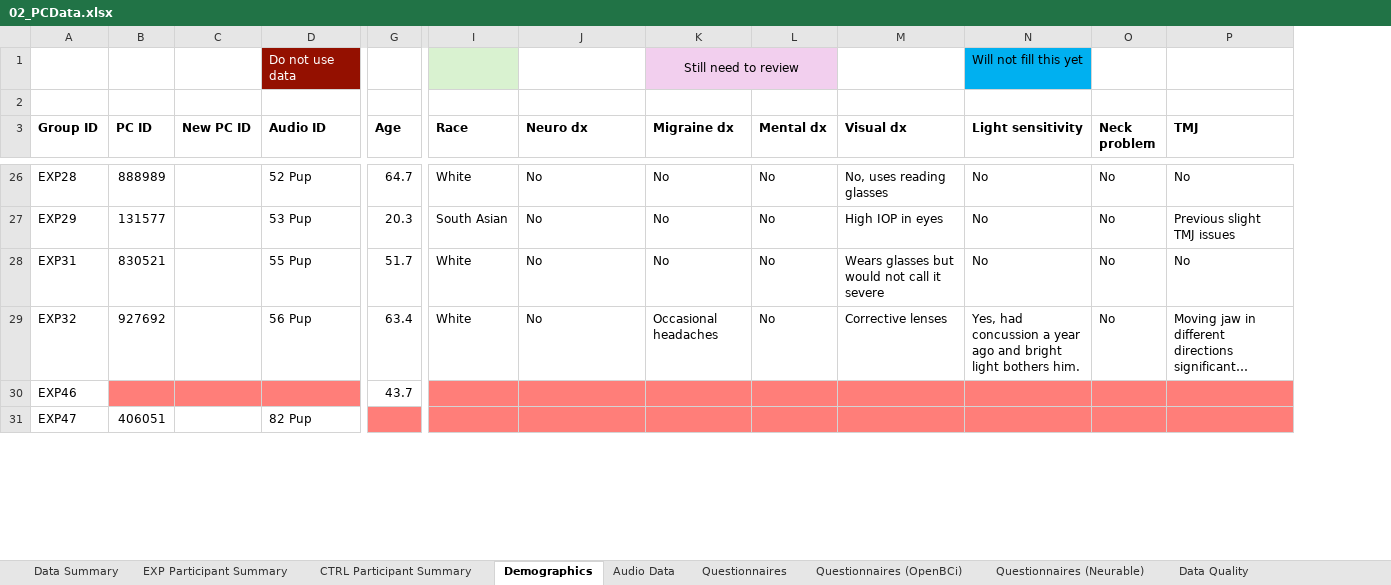
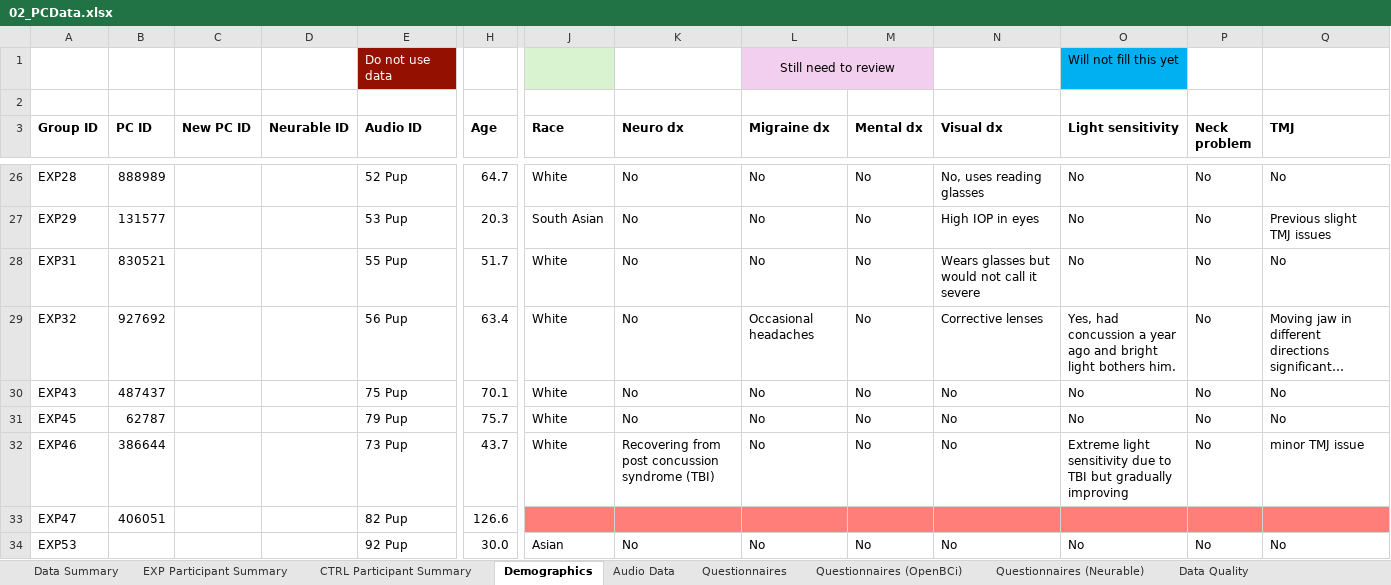
Before and after one commit to anarghya-das/synapse-data-collection, an Excel workbook: processing/02_PCData.xlsx, sheet Demographics, drawn as a sheet; only a part is shown, gaps mark what is left out; long unchanged cells end in …; values as stored, in another font and other column widths than the file's, no borders; addresses are those after the commit; rows hold the shown columns only; the diff covers the shown part only; the diff names each change by its address in the sheet, - before the commit and + after, or states it on an @@ line.

```diff
--- a/processing/02_PCData.xlsx (sheet Demographics)
+++ b/processing/02_PCData.xlsx (sheet Demographics)
+column D (Neurable ID), empty
+row 30: EXP43 | 487437 |  |  | 75 Pup | 70.1 | White | No | No | No | No | No | No | No
+row 31: EXP45 | 62787 |  |  | 79 Pup | 75.7 | White | No | No | No | No | No | No | No
-B32 (PC ID): (empty)
+B32 (PC ID): 386644
-B32:C32 fill: #FF7E79
+B32:C32 fill: none
-E32 (Audio ID): (empty)
+E32 (Audio ID): 73 Pup
-E32 fill: #FF7E79
+E32 fill: none
-J32 (Race): (empty)
+J32 (Race): White
-J32:Q32 fill: #FF7E79
+J32:Q32 fill: none
-K32 (Neuro dx): (empty)
+K32 (Neuro dx): Recovering from post concussion syndrome (TBI)
-L32 (Migraine dx): (empty)
+L32 (Migraine dx): No
-M32 (Mental dx): (empty)
+M32 (Mental dx): No
-N32 (Visual dx): (empty)
+N32 (Visual dx): No
-O32 (Light sensitivity): (empty)
+O32 (Light sensitivity): Extreme light sensitivity due to TBI but gradually improving
-P32 (Neck problem): (empty)
+P32 (Neck problem): No
-Q32 (TMJ): (empty)
+Q32 (TMJ): minor TMJ issue
-H33 (Age): (empty)
+H33 (Age): 126.6
-H33 fill: #FF7E79
+H33 fill: none
+row 34: EXP53 |  |  |  | 92 Pup | 30.0 | Asian | No | No | No | No | No | No | No
```
Also changed, not shown: 4 added rows elsewhere in this sheet, sheet Audio Data, sheet Questionnaires (OpenBCi), formulas that keep their value, 6 other files.
